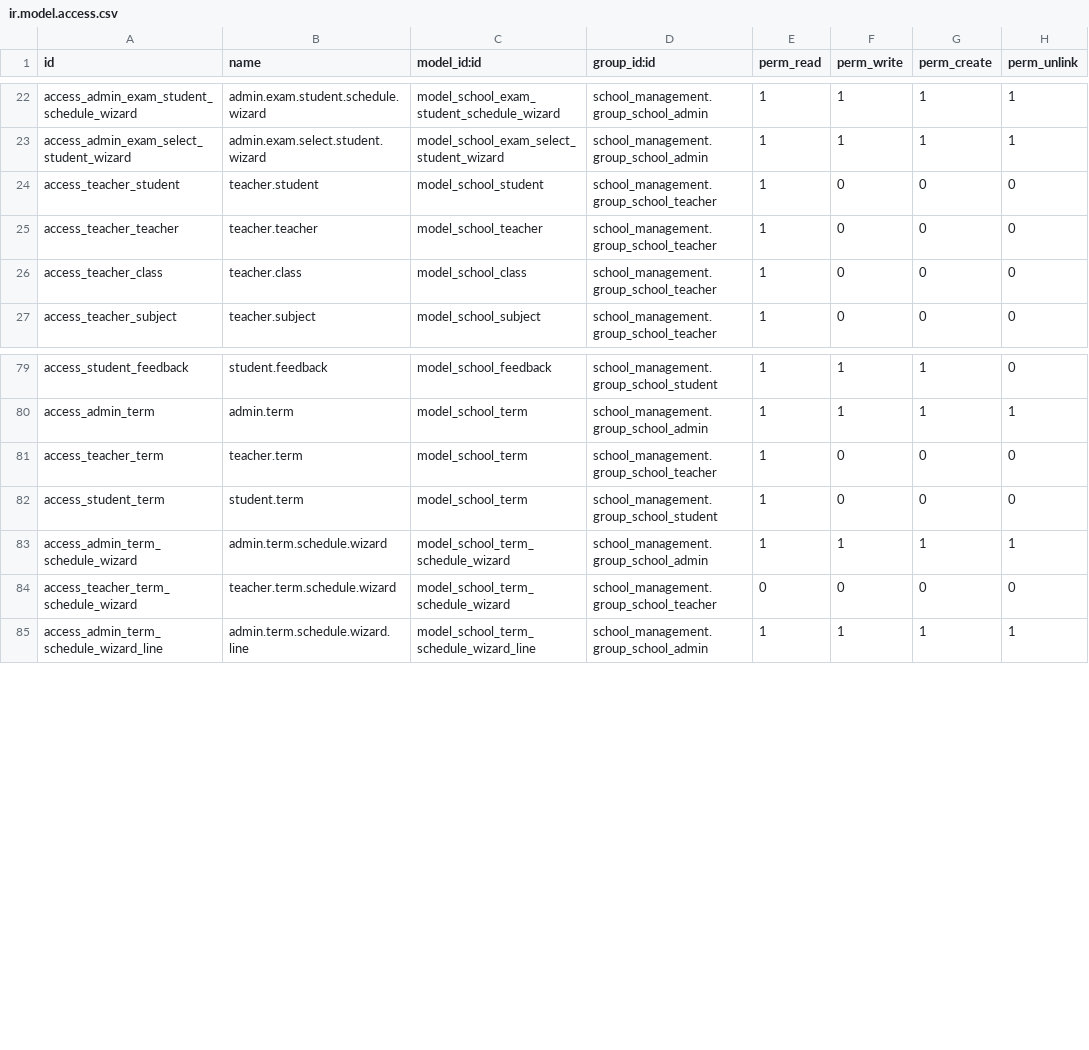
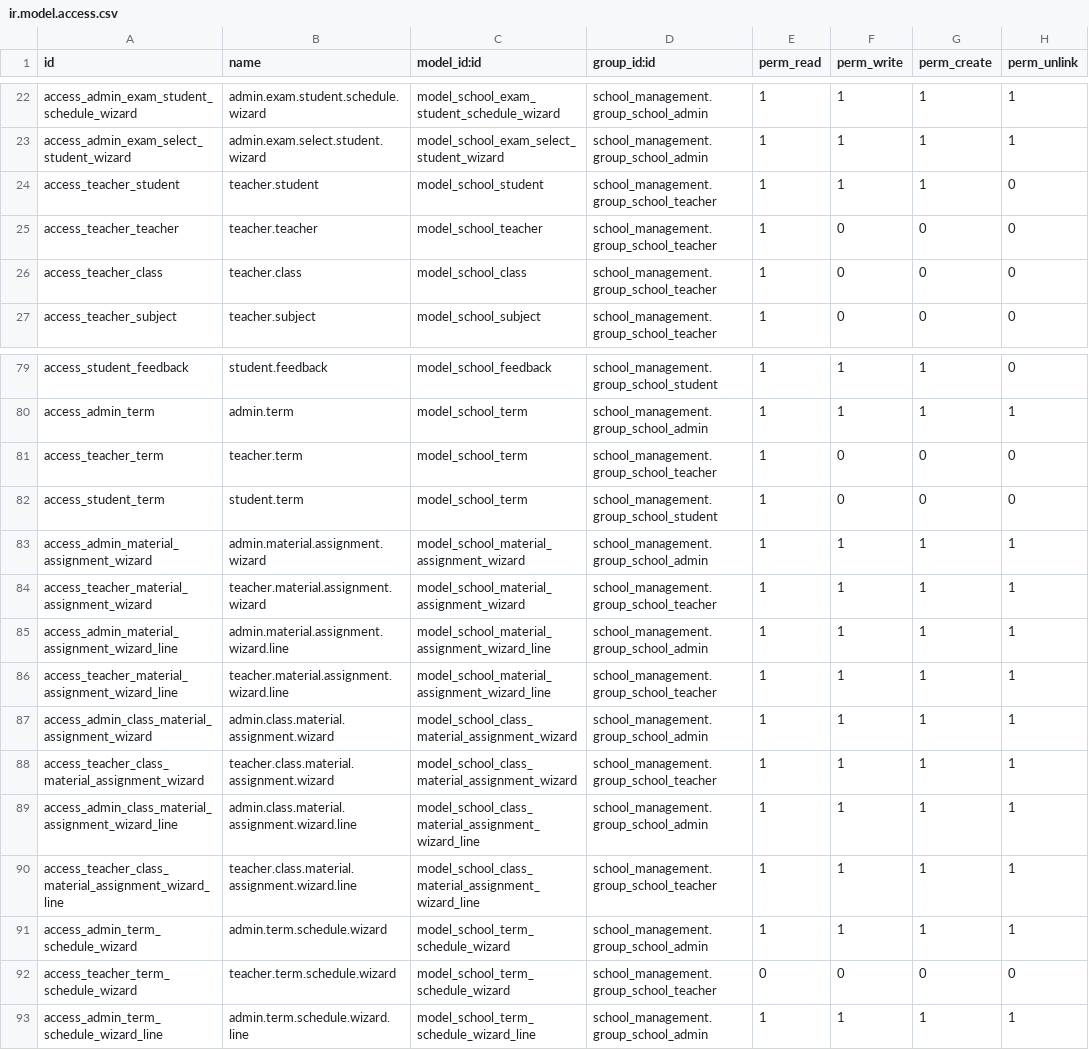
Before and after one commit to Panha-koeun-web-dev/odoo, a CSV file: custom/school_management/security/ir.model.access.csv, drawn as a sheet; only a part is shown, gaps mark what is left out.

Commit message:
fixed admin & teacher POST students

```diff
--- a/custom/school_management/security/ir.model.access.csv
+++ b/custom/school_management/security/ir.model.access.csv
@@ -23,3 +23,3 @@ access_admin_exam_student_schedule_wizard,admin.exam.student.schedule.wizard,mod
 access_admin_exam_select_student_wizard,admin.exam.select.student.wizard,model_school_exam_select_student_wizard,school_management.group_school_admin,1,1,1,1
-access_teacher_student,teacher.student,model_school_student,school_management.group_school_teacher,1,0,0,0
+access_teacher_student,teacher.student,model_school_student,school_management.group_school_teacher,1,1,1,0
 access_teacher_teacher,teacher.teacher,model_school_teacher,school_management.group_school_teacher,1,0,0,0
@@ -82,2 +82,10 @@ access_teacher_term,teacher.term,model_school_term,school_management.group_schoo
 access_student_term,student.term,model_school_term,school_management.group_school_student,1,0,0,0
+access_admin_material_assignment_wizard,admin.material.assignment.wizard,model_school_material_assignment_wizard,school_management.group_school_admin,1,1,1,1
+access_teacher_material_assignment_wizard,teacher.material.assignment.wizard,model_school_material_assignment_wizard,school_management.group_school_teacher,1,1,1,1
+access_admin_material_assignment_wizard_line,admin.material.assignment.wizard.line,model_school_material_assignment_wizard_line,school_management.group_school_admin,1,1,1,1
+access_teacher_material_assignment_wizard_line,teacher.material.assignment.wizard.line,model_school_material_assignment_wizard_line,school_management.group_school_teacher,1,1,1,1
+access_admin_class_material_assignment_wizard,admin.class.material.assignment.wizard,model_school_class_material_assignment_wizard,school_management.group_school_admin,1,1,1,1
+access_teacher_class_material_assignment_wizard,teacher.class.material.assignment.wizard,model_school_class_material_assignment_wizard,school_management.group_school_teacher,1,1,1,1
+access_admin_class_material_assignment_wizard_line,admin.class.material.assignment.wizard.line,model_school_class_material_assignment_wizard_line,school_management.group_school_admin,1,1,1,1
+access_teacher_class_material_assignment_wizard_line,teacher.class.material.assignment.wizard.line,model_school_class_material_assignment_wizard_line,school_management.group_school_teacher,1,1,1,1
 access_admin_term_schedule_wizard,admin.term.schedule.wizard,model_school_term_schedule_wizard,school_management.group_school_admin,1,1,1,1
```
Also changed, not shown: 18 other files.
